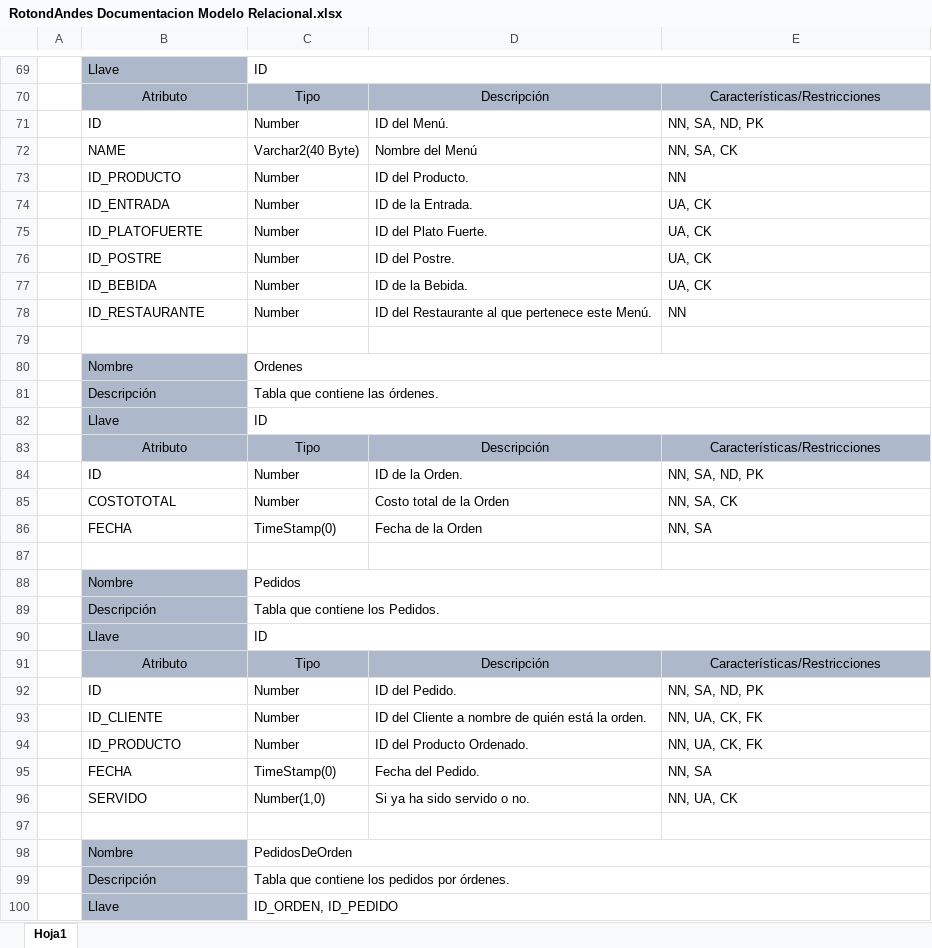
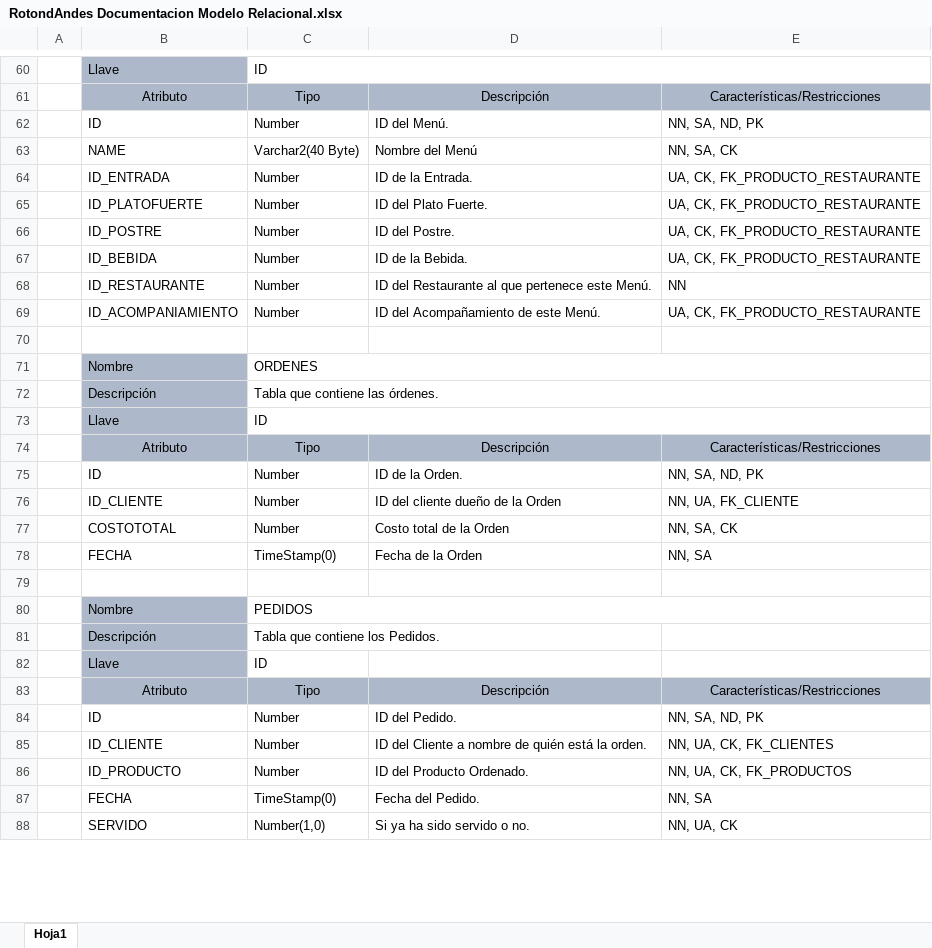
Before and after one commit to jc-corrales/SMSBayern, an Excel workbook: sistrans/Docs/RotondAndes Documentacion Modelo Relacional.xlsx, sheet Hoja1, drawn as a sheet; only a part is shown, gaps mark what is left out; values as stored, in another font and other column widths than the file's, no borders; removed rows and columns are numbered as before the commit, all else as after; the diff covers the shown part only; the diff names each change by its address in the sheet, - before the commit and + after, or states it on an @@ line.

```diff
--- a/sistrans/Docs/RotondAndes Documentacion Modelo Relacional.xlsx (sheet Hoja1)
+++ b/sistrans/Docs/RotondAndes Documentacion Modelo Relacional.xlsx (sheet Hoja1)
-row 73:  | ID_PRODUCTO | Number | ID del Producto. | NN
-E64:E67: UA, CK
+E64:E67: UA, CK, FK_PRODUCTO_RESTAURANTE
+row 69:  | ID_ACOMPANIAMIENTO | Number | ID del Acompañamiento de este Menú. | UA, CK, FK_PRODUCTO_RESTAURANTE
-C71: Ordenes
+C71: ORDENES
+row 76:  | ID_CLIENTE | Number | ID del cliente dueño de la Orden | NN, UA, FK_CLIENTE
-C80: Pedidos
+C80: PEDIDOS
-C89:E89 merged
-C90:E90 merged
-E85: NN, UA, CK, FK
+E85: NN, UA, CK, FK_CLIENTES
-E86: NN, UA, CK, FK
+E86: NN, UA, CK, FK_PRODUCTOS
-row 97: (empty)
-row 98:  | Nombre | PedidosDeOrden
-row 99:  | Descripción | Tabla que contiene los pedidos por órdenes.
-row 100:  | Llave | ID_ORDEN, ID_PEDIDO
```
Also changed, not shown: 20 added rows, 38 removed rows, 4 moved rows, 35 edited cells, cell formats and merged cells elsewhere in this sheet, 32 other files.
